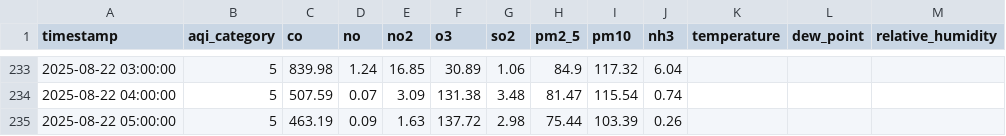
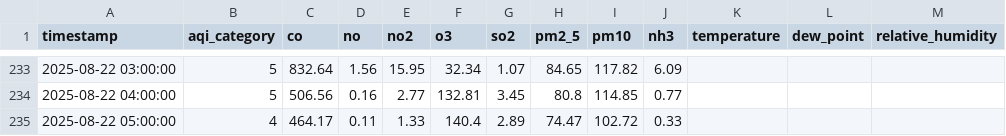
Before and after one commit to adeelkh21/peshawar-aqi, a CSV file: data_repositories/processed/merged_data.csv, drawn as a sheet; only a part is shown, gaps mark what is left out; the diff covers the shown part only; the diff names each change by its address in the sheet, - before the commit and + after, or states it on an @@ line.

```diff
--- a/data_repositories/processed/merged_data.csv
+++ b/data_repositories/processed/merged_data.csv
-C233 (co): 839.98
+C233 (co): 832.64
-D233 (no): 1.24
+D233 (no): 1.56
-E233 (no2): 16.85
+E233 (no2): 15.95
-F233 (o3): 30.89
+F233 (o3): 32.34
-G233 (so2): 1.06
+G233 (so2): 1.07
-H233 (pm2_5): 84.9
+H233 (pm2_5): 84.65
-I233 (pm10): 117.32
+I233 (pm10): 117.82
-J233 (nh3): 6.04
+J233 (nh3): 6.09
-C234 (co): 507.59
+C234 (co): 506.56
-D234 (no): 0.07
+D234 (no): 0.16
-E234 (no2): 3.09
+E234 (no2): 2.77
-F234 (o3): 131.38
+F234 (o3): 132.81
-G234 (so2): 3.48
+G234 (so2): 3.45
-H234 (pm2_5): 81.47
+H234 (pm2_5): 80.8
-I234 (pm10): 115.54
+I234 (pm10): 114.85
-J234 (nh3): 0.74
+J234 (nh3): 0.77
-B235 (aqi_category): 5
+B235 (aqi_category): 4
-C235 (co): 463.19
+C235 (co): 464.17
-D235 (no): 0.09
+D235 (no): 0.11
-E235 (no2): 1.63
+E235 (no2): 1.33
-F235 (o3): 137.72
+F235 (o3): 140.4
-G235 (so2): 2.98
+G235 (so2): 2.89
-H235 (pm2_5): 75.44
+H235 (pm2_5): 74.47
-I235 (pm10): 103.39
+I235 (pm10): 102.72
-J235 (nh3): 0.26
+J235 (nh3): 0.33
```
Also changed, not shown: 85 edited cells elsewhere in this file, data_repositories/raw/pollution_data.csv, 8 other files.
